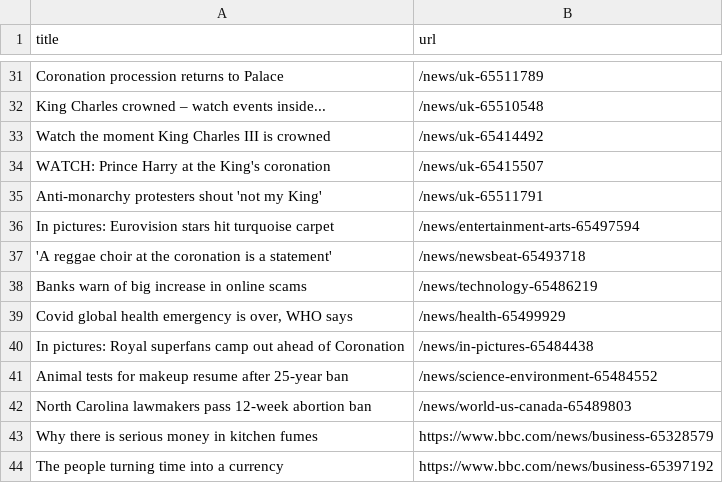
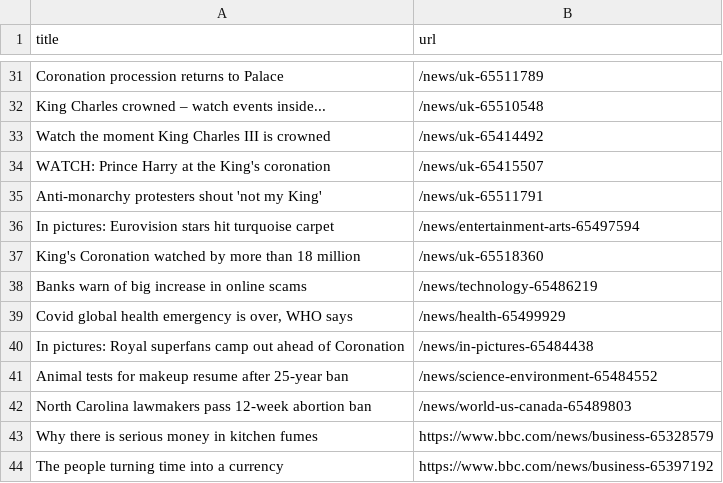
Before and after one commit to Danihisp/automatic-scraper-bbc-main, a CSV file: bbc.csv, drawn as a sheet; only a part is shown, gaps mark what is left out; removed rows and columns are numbered as before the commit, all else as after; the diff names each change by its address in the sheet, - before the commit and + after, or states it on an @@ line.

```diff
--- a/bbc.csv
+++ b/bbc.csv
-row 37: 'A reggae choir at the coronation is a statement' | /news/newsbeat-65493718
+row 37: King's Coronation watched by more than 18 million | /news/uk-65518360
```
